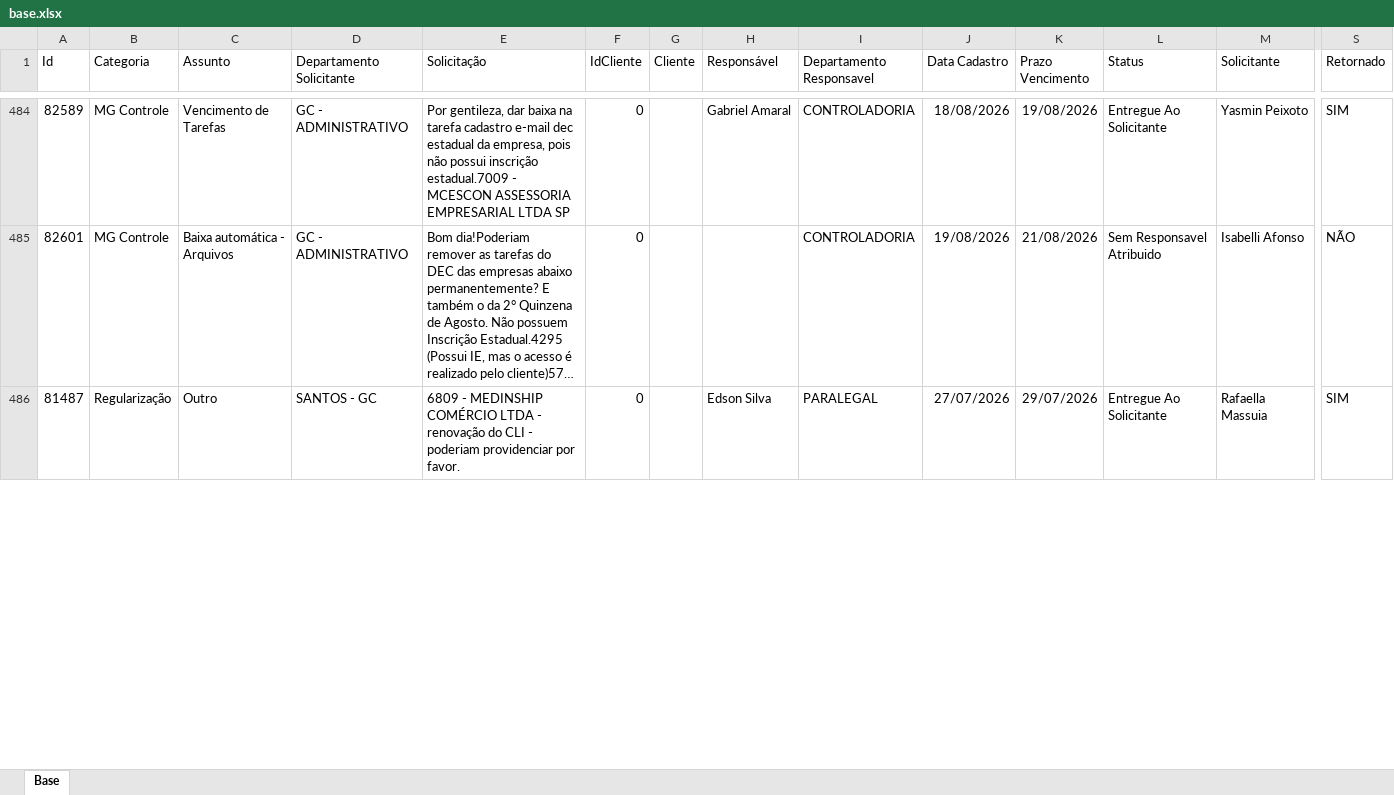
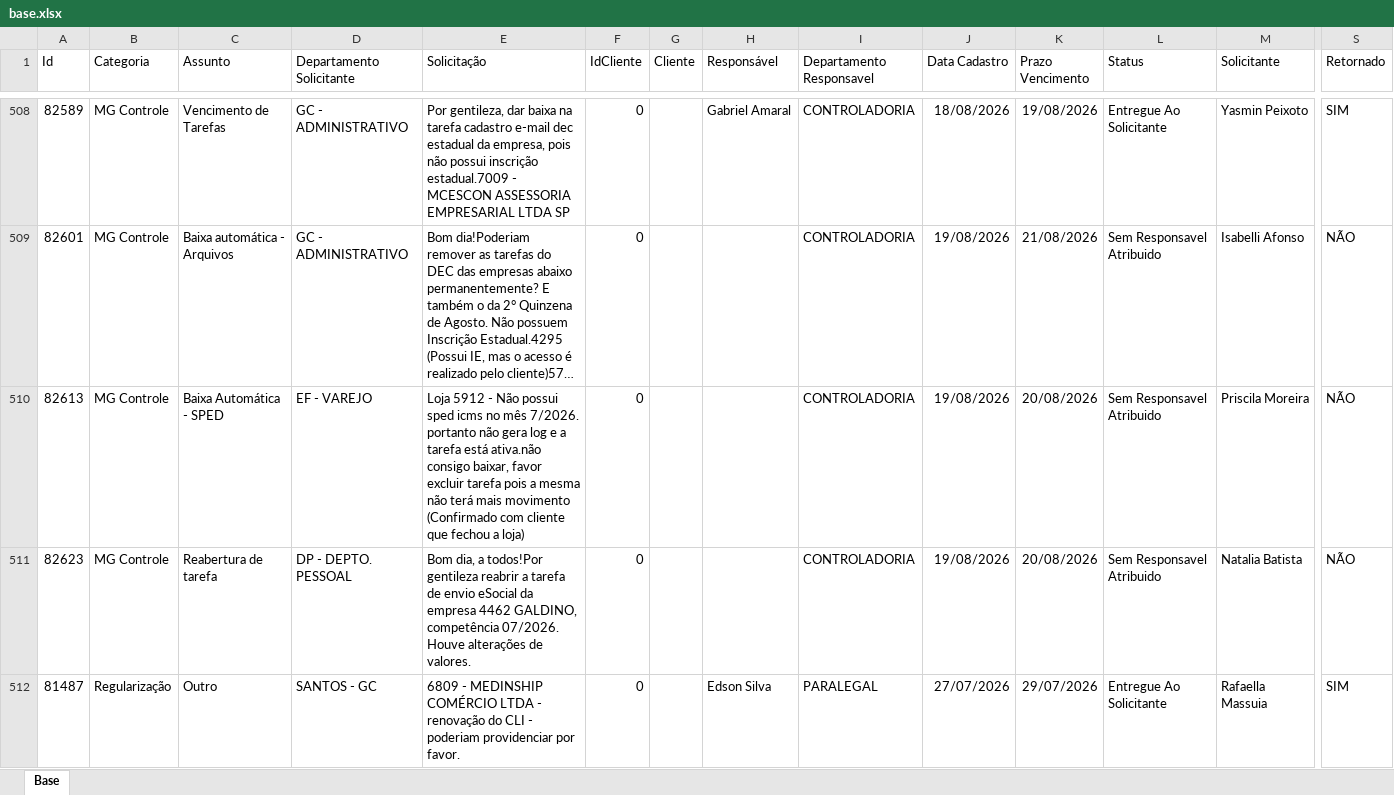
Before and after one commit to Controladoria-MG/Portal-dos-chamados, an Excel workbook: data/base.xlsx, sheet Base, drawn as a sheet; only a part is shown, gaps mark what is left out; long unchanged cells end in …; values as stored, in another font and other column widths than the file's, no borders; table styles not drawn; rows hold the shown columns only; the diff covers the shown part only; the diff names each change by its address in the sheet, - before the commit and + after, or states it on an @@ line.

Commit message:
Atualização automática: 2026-08-19 09:43

```diff
--- a/data/base.xlsx (sheet Base)
+++ b/data/base.xlsx (sheet Base)
+row 510: 82613 | MG Controle | Baixa Automática - SPED | EF - VAREJO | Loja 5912 - Não possui sped icms no mês 7/2026. portanto não gera log e a tarefa está ativa.não consigo baixar, favor excluir tarefa pois a mesma não terá mais movimento (Confirmado com cliente que fechou a loja) | 0 |  |  | CONTROLADORIA | 19/08/2026 | 20/08/2026 | Sem Responsavel Atribuido | Priscila Moreira | NÃO
+row 511: 82623 | MG Controle | Reabertura de tarefa | DP - DEPTO. PESSOAL | Bom dia, a todos!Por gentileza reabrir a tarefa de envio eSocial da empresa 4462 GALDINO, competência 07/2026. Houve alterações de valores. | 0 |  |  | CONTROLADORIA | 19/08/2026 | 20/08/2026 | Sem Responsavel Atribuido | Natalia Batista | NÃO
```
Also changed, not shown: 25 added rows, 5 removed rows and 37 edited cells elsewhere in this sheet, 2 other files.
